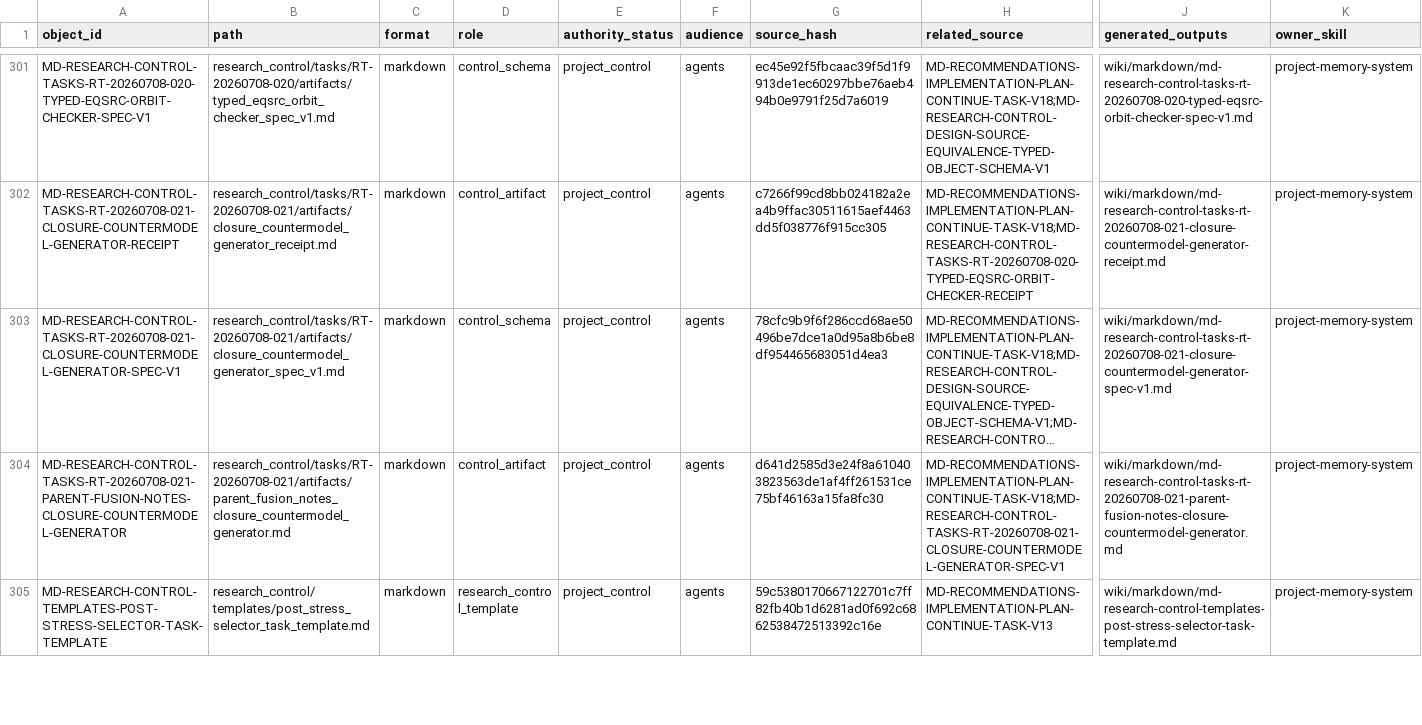
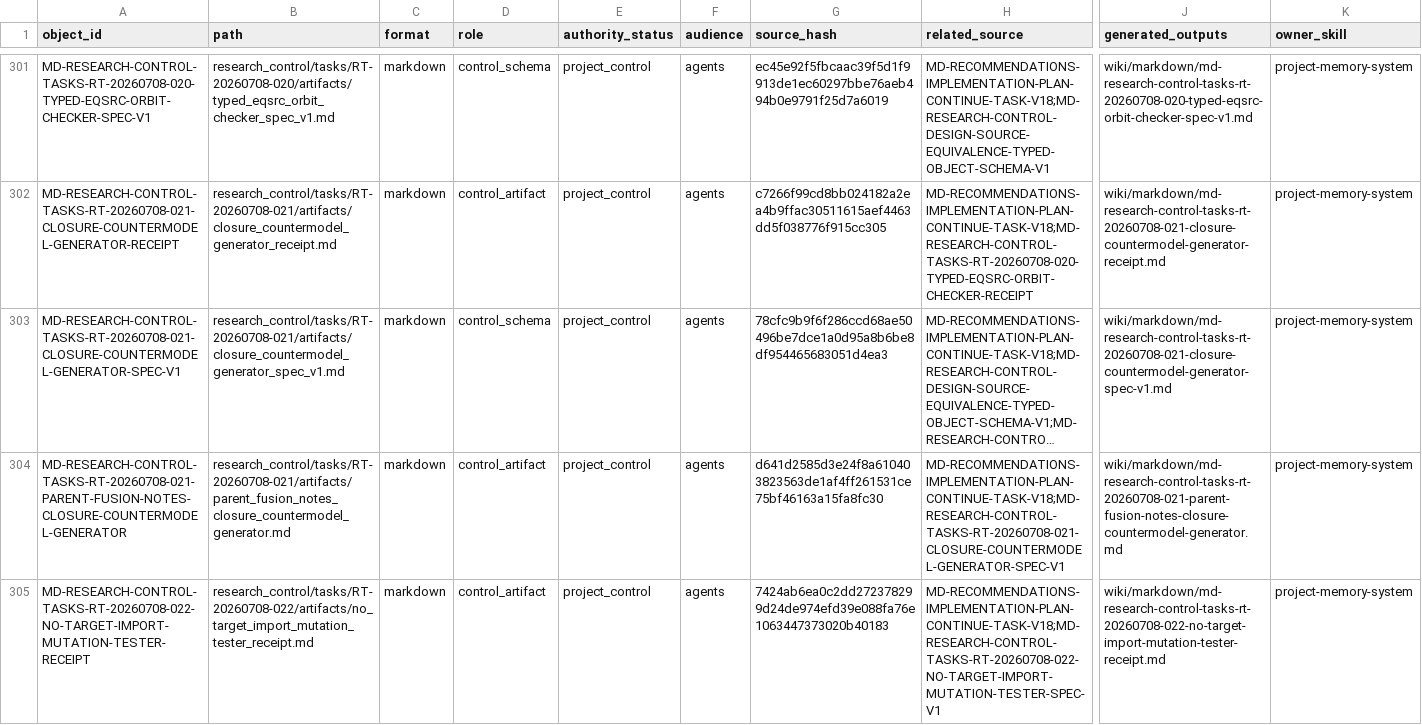
Before and after one commit to AngryOwlAI/The-AEther-Flow, a CSV file: registries/MARKDOWN_SOURCE_REGISTRY.csv, drawn as a sheet; only a part is shown, gaps mark what is left out; the shorter side is filled out with more unchanged rows; long unchanged cells end in …; rows hold the shown columns only; the diff covers the shown part only; the diff names each change by its address in the sheet, - before the commit and + after, or states it on an @@ line.

```diff
--- a/registries/MARKDOWN_SOURCE_REGISTRY.csv
+++ b/registries/MARKDOWN_SOURCE_REGISTRY.csv
+row 305: MD-RESEARCH-CONTROL-TASKS-RT-20260708-022-NO-TARGET-IMPORT-MUTATION-TESTER-RECEIPT | research_control/tasks/RT-20260708-022/artifacts/no_target_import_mutation_tester_receipt.md | markdown | control_artifact | project_control | agents | 7424ab6ea0c2dd272378299d24de974efd39e088fa76e1063447373020b40183 | MD-RECOMMENDATIONS-IMPLEMENTATION-PLAN-CONTINUE-TASK-V18;MD-RESEARCH-CONTROL-TASKS-RT-20260708-022-NO-TARGET-IMPORT-MUTATION-TESTER-SPEC-V1 | wiki/markdown/md-research-control-tasks-rt-20260708-022-no-target-import-mutation-tester-receipt.md | project-memory-system
```
Also changed, not shown: 1 added row and 4 edited cells elsewhere in this file, registries/CONTENT_SEMANTIC_REGISTRY.csv, registries/OBSIDIAN_VAULT_REGISTRY.csv, 50 other files.
